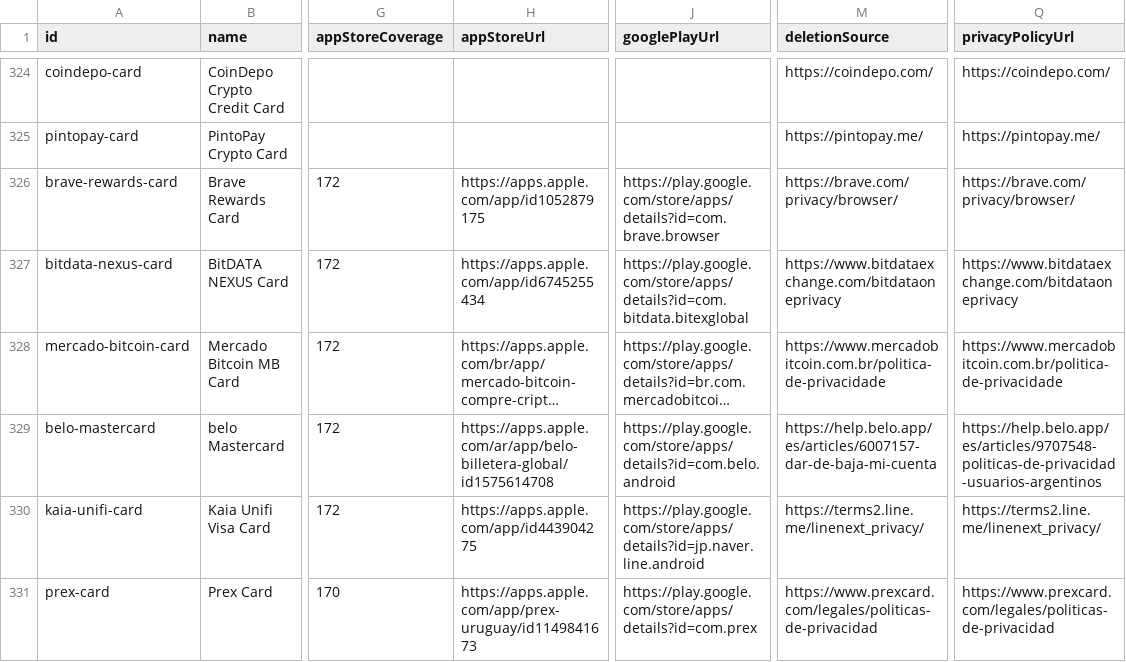
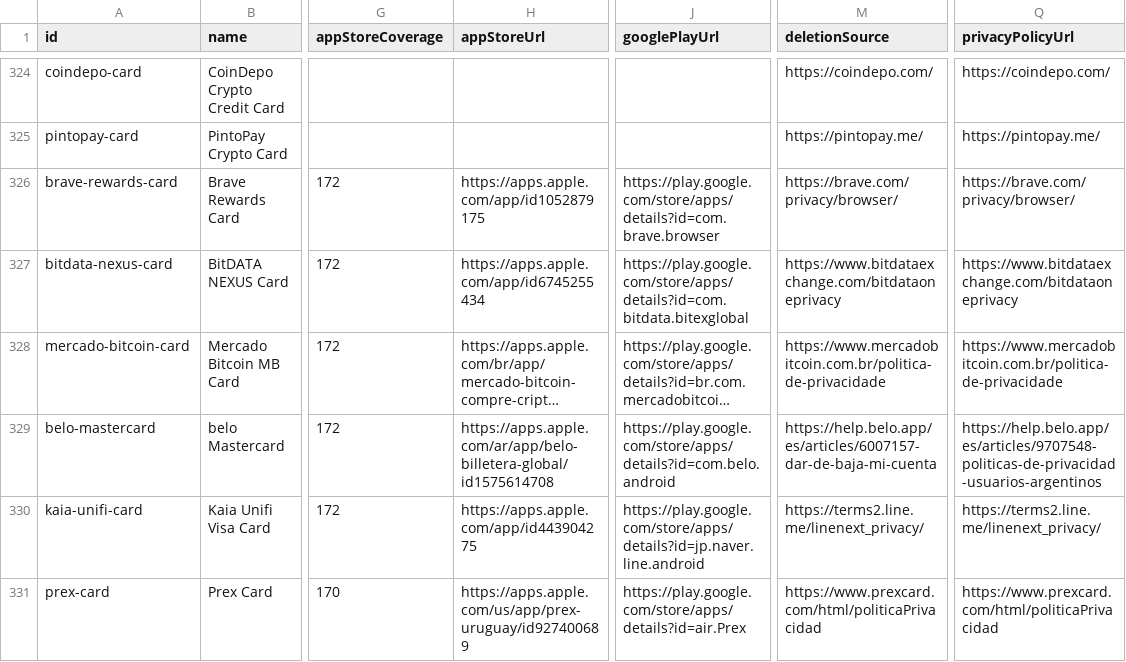
Before and after one commit to liam1024-tech/awesome-crypto-cards, a CSV file: data/app-privacy-matrix.csv, drawn as a sheet; only a part is shown, gaps mark what is left out; long unchanged cells end in …; the diff covers the shown part only; the diff names each change by its address in the sheet, - before the commit and + after, or states it on an @@ line.

```diff
--- a/data/app-privacy-matrix.csv
+++ b/data/app-privacy-matrix.csv
-H331 (appStoreUrl): https://apps.apple.com/app/prex-uruguay/id1149841673
+H331 (appStoreUrl): https://apps.apple.com/us/app/prex-uruguay/id927400689
-J331 (googlePlayUrl): https://play.google.com/store/apps/details?id=com.prex
+J331 (googlePlayUrl): https://play.google.com/store/apps/details?id=air.Prex
-M331 (deletionSource): https://www.prexcard.com/legales/politicas-de-privacidad
+M331 (deletionSource): https://www.prexcard.com/html/politicaPrivacidad
-Q331 (privacyPolicyUrl): https://www.prexcard.com/legales/politicas-de-privacidad
+Q331 (privacyPolicyUrl): https://www.prexcard.com/html/politicaPrivacidad
```
Also changed, not shown: 1 added row and 1 edited cell elsewhere in this file, data/payment-compatibility.csv, data/ucard-coverage.csv, 6 other files.
